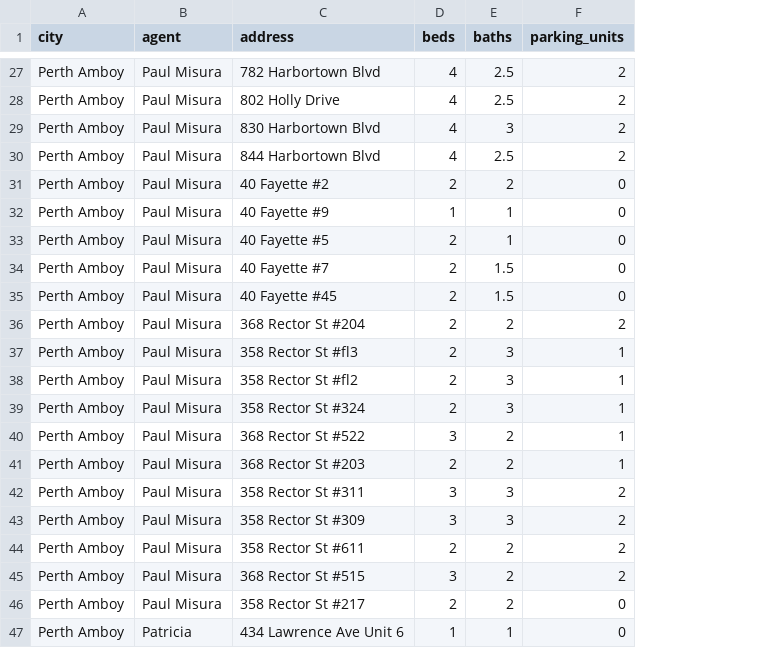
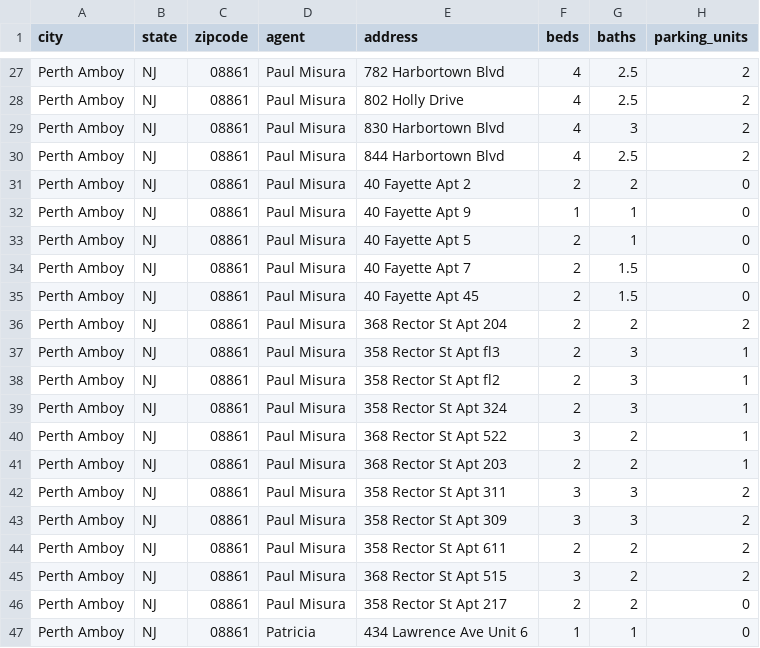
Before and after one commit to VikVenkat/Scout, a CSV file: perth_amboy_0816.csv, drawn as a sheet; only a part is shown, gaps mark what is left out; addresses are those after the commit; the diff covers the shown part only; the diff names each change by its address in the sheet, - before the commit and + after, or states it on an @@ line.

```diff
--- a/perth_amboy_0816.csv
+++ b/perth_amboy_0816.csv
+column B (state), rows 27-47: all NJ
+column C (zipcode), rows 27-47: all 08861
-E31 (address): 40 Fayette #2
+E31 (address): 40 Fayette Apt 2
-E32 (address): 40 Fayette #9
+E32 (address): 40 Fayette Apt 9
-E33 (address): 40 Fayette #5
+E33 (address): 40 Fayette Apt 5
-E34 (address): 40 Fayette #7
+E34 (address): 40 Fayette Apt 7
-E35 (address): 40 Fayette #45
+E35 (address): 40 Fayette Apt 45
-E36 (address): 368 Rector St #204
+E36 (address): 368 Rector St Apt 204
-E37 (address): 358 Rector St #fl3
+E37 (address): 358 Rector St Apt fl3
-E38 (address): 358 Rector St #fl2
+E38 (address): 358 Rector St Apt fl2
-E39 (address): 358 Rector St #324
+E39 (address): 358 Rector St Apt 324
-E40 (address): 368 Rector St #522
+E40 (address): 368 Rector St Apt 522
-E41 (address): 368 Rector St #203
+E41 (address): 368 Rector St Apt 203
-E42 (address): 358 Rector St #311
+E42 (address): 358 Rector St Apt 311
-E43 (address): 358 Rector St #309
+E43 (address): 358 Rector St Apt 309
-E44 (address): 358 Rector St #611
+E44 (address): 358 Rector St Apt 611
-E45 (address): 368 Rector St #515
+E45 (address): 368 Rector St Apt 515
-E46 (address): 358 Rector St #217
+E46 (address): 358 Rector St Apt 217
```
Also changed, not shown: 2 edited cells elsewhere in this file, 3 other files.
